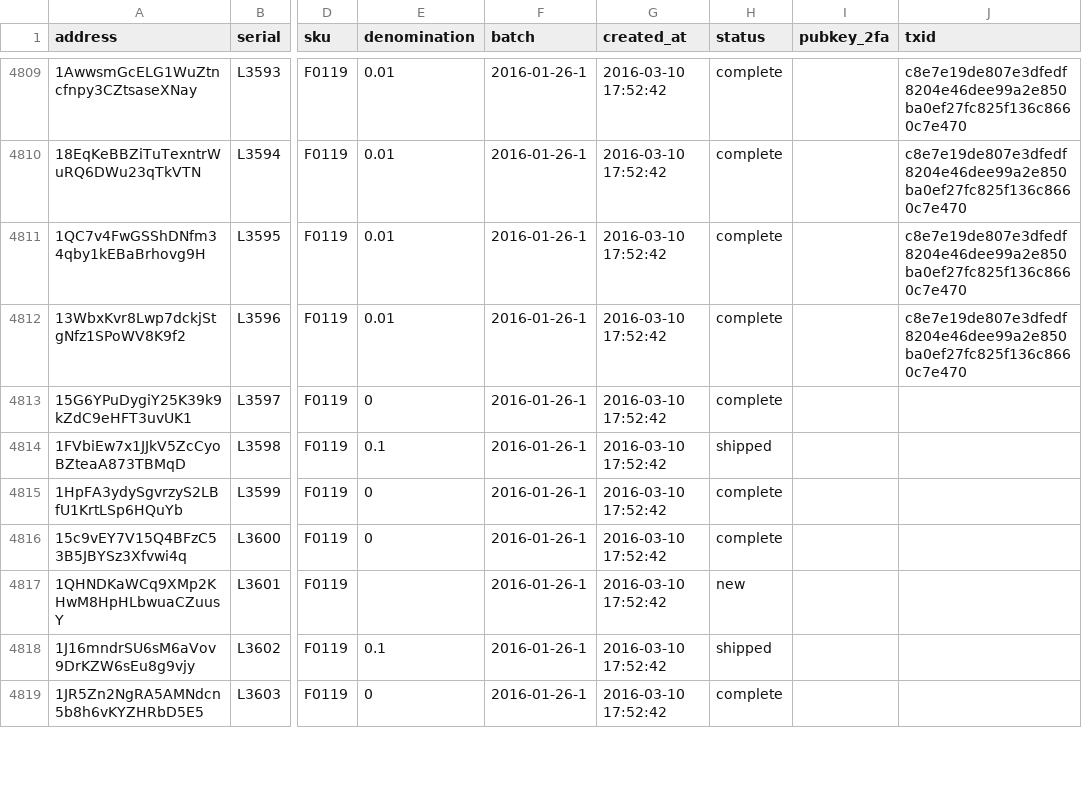
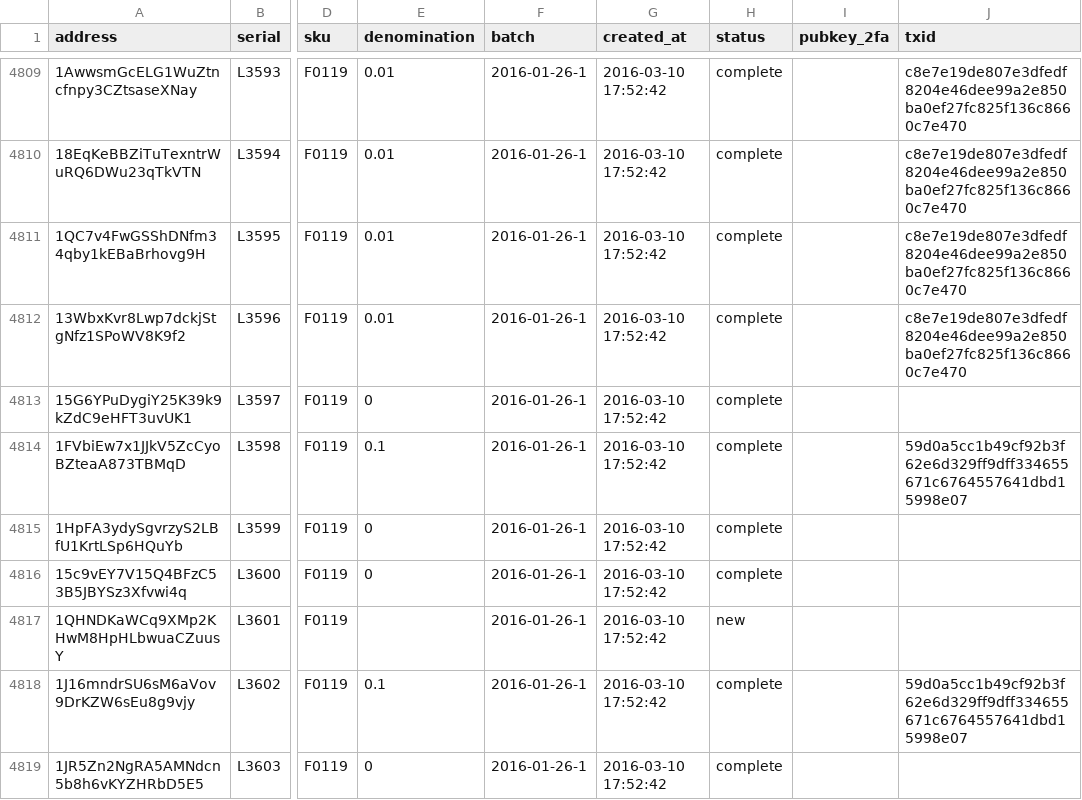
Before and after one commit to prasos/denarium-database, a TSV file: coin.tsv, drawn as a sheet; only a part is shown, gaps mark what is left out; the diff covers the shown part only; the diff names each change by its address in the sheet, - before the commit and + after, or states it on an @@ line.

Commit message:
Daily coin status update

```diff
--- a/coin.tsv
+++ b/coin.tsv
-H4814 (status): shipped
+H4814 (status): complete
-J4814 (txid): (empty)
+J4814 (txid): 59d0a5cc1b49cf92b3f62e6d329ff9dff334655671c6764557641dbd15998e07
-H4818 (status): shipped
+H4818 (status): complete
-J4818 (txid): (empty)
+J4818 (txid): 59d0a5cc1b49cf92b3f62e6d329ff9dff334655671c6764557641dbd15998e07
```
Also changed, not shown: 20 edited cells elsewhere in this file, 1 other file.
